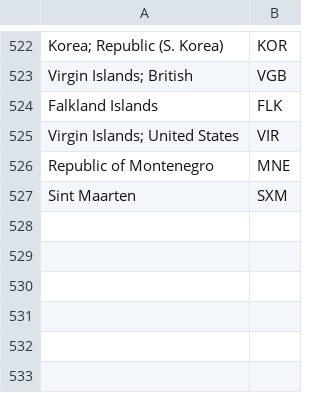
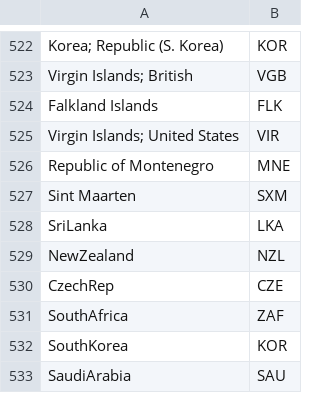
Before and after one commit to Wenzhi-Ding/Std_Country_Code, a CSV file: CountryName.csv, drawn as a sheet; only a part is shown, gaps mark what is left out; the diff names each change by its address in the sheet, - before the commit and + after, or states it on an @@ line.

Commit message:
Include Datastream country

```diff
--- a/CountryName.csv
+++ b/CountryName.csv
+row 528: SriLanka | LKA
+row 529: NewZealand | NZL
+row 530: CzechRep | CZE
+row 531: SouthAfrica | ZAF
+row 532: SouthKorea | KOR
+row 533: SaudiArabia | SAU
```
